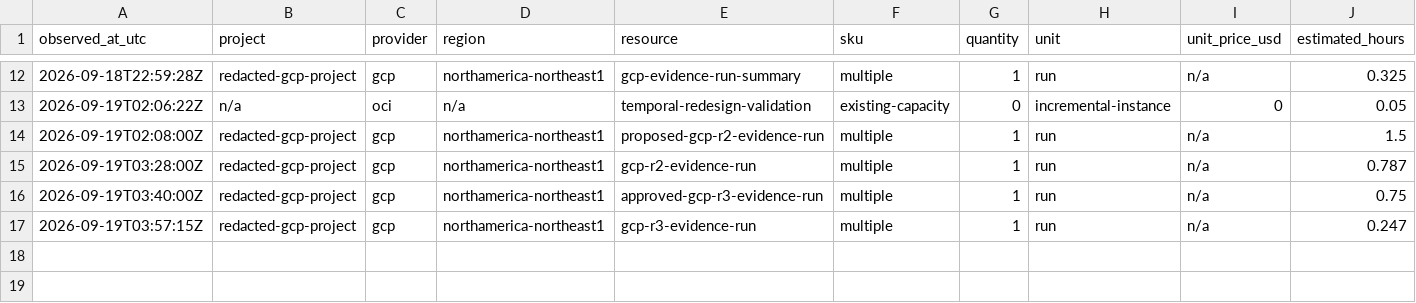
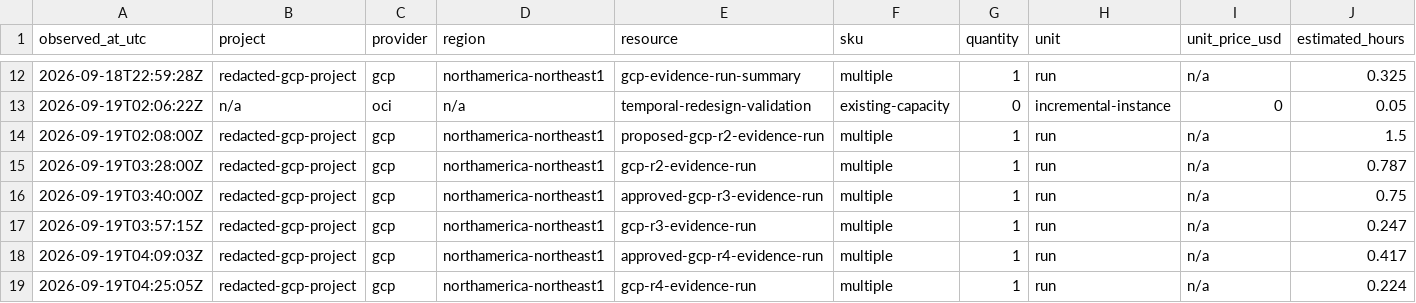
Before and after one commit to mailtotanvir/Agent-Shield, a CSV file: docs/evidence/cost-ledger.csv, drawn as a sheet; only a part is shown, gaps mark what is left out; rows hold the shown columns only; the diff names each change by its address in the sheet, - before the commit and + after, or states it on an @@ line.

Commit message:
Diagnose GCP KMS decrypt path with bounded r4 run

```diff
--- a/docs/evidence/cost-ledger.csv
+++ b/docs/evidence/cost-ledger.csv
+row 18: 2026-09-19T04:09:03Z | redacted-gcp-project | gcp | northamerica-northeast1 | approved-gcp-r4-evidence-run | multiple | 1 | run | n/a | 0.417
+row 19: 2026-09-19T04:25:05Z | redacted-gcp-project | gcp | northamerica-northeast1 | gcp-r4-evidence-run | multiple | 1 | run | n/a | 0.224
```
Also changed, not shown: 14 other files.
